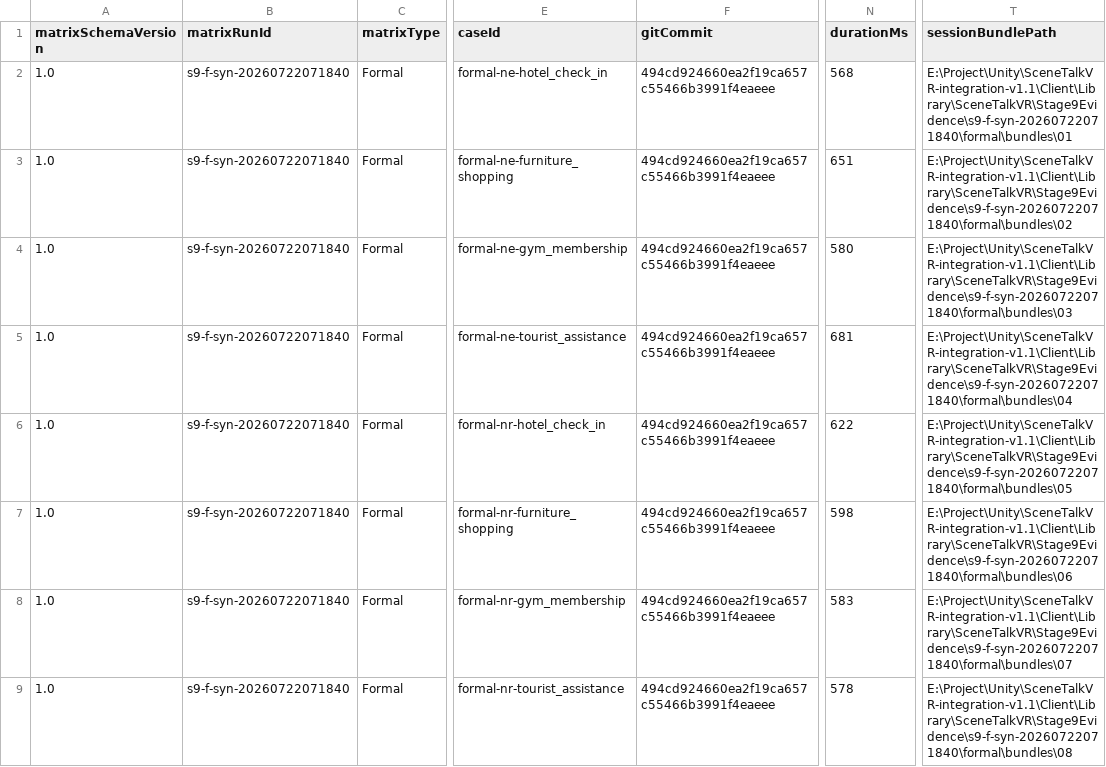
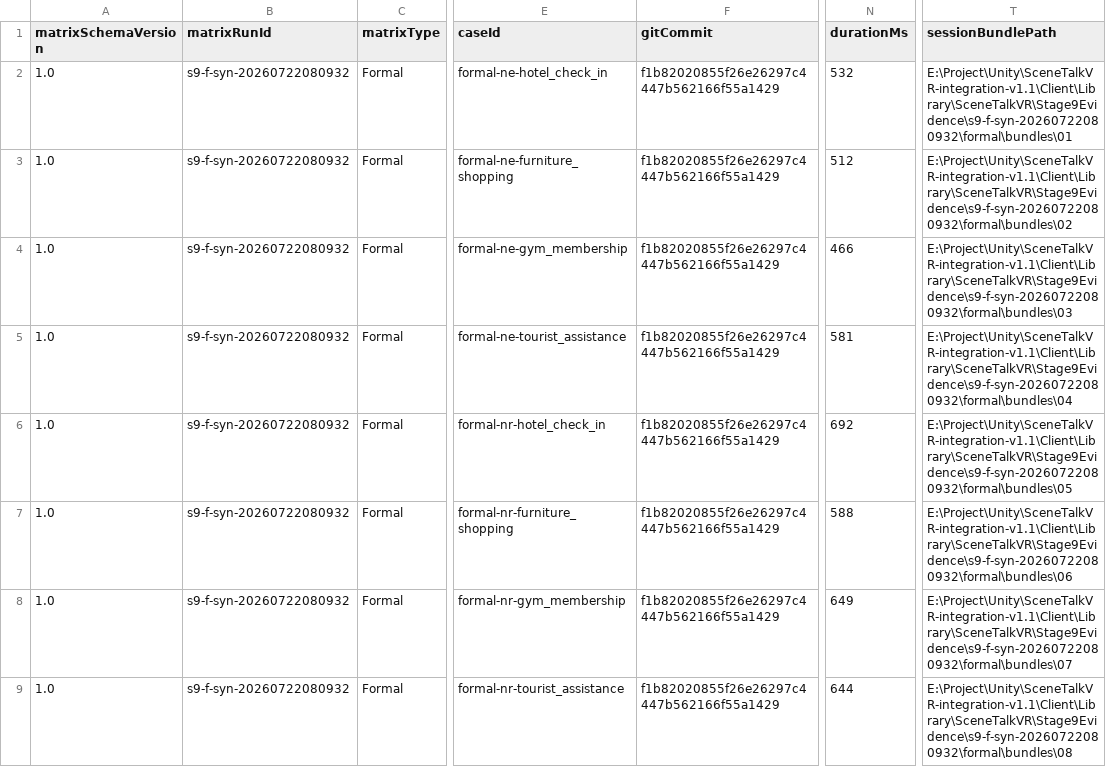
Before and after one commit to VitorJZ/SceneTalkVR, a CSV file: Client/EXPERIMENT_V1_1_STAGE9_FORMAL_MATRIX_RESULTS.csv, drawn as a sheet; only a part is shown, gaps mark what is left out; the diff covers the shown part only; the diff names each change by its address in the sheet, - before the commit and + after, or states it on an @@ line.

Commit message:
Refresh final merge validation evidence

```diff
--- a/Client/EXPERIMENT_V1_1_STAGE9_FORMAL_MATRIX_RESULTS.csv
+++ b/Client/EXPERIMENT_V1_1_STAGE9_FORMAL_MATRIX_RESULTS.csv
-B2:B9 (matrixRunId): s9-f-syn-20260722071840
+B2:B9 (matrixRunId): s9-f-syn-20260722080932
-F2:F9 (gitCommit): 494cd924660ea2f19ca657c55466b3991f4eaeee
+F2:F9 (gitCommit): f1b82020855f26e26297c4447b562166f55a1429
-N2 (durationMs): 568
+N2 (durationMs): 532
-T2 (sessionBundlePath): E:\Project\Unity\SceneTalkVR-integration-v1.1\Client\Library\SceneTalkVR\Stage9Evidence\s9-f-syn-20260722071840\formal\bundles\01
+T2 (sessionBundlePath): E:\Project\Unity\SceneTalkVR-integration-v1.1\Client\Library\SceneTalkVR\Stage9Evidence\s9-f-syn-20260722080932\formal\bundles\01
-N3 (durationMs): 651
+N3 (durationMs): 512
-T3 (sessionBundlePath): E:\Project\Unity\SceneTalkVR-integration-v1.1\Client\Library\SceneTalkVR\Stage9Evidence\s9-f-syn-20260722071840\formal\bundles\02
+T3 (sessionBundlePath): E:\Project\Unity\SceneTalkVR-integration-v1.1\Client\Library\SceneTalkVR\Stage9Evidence\s9-f-syn-20260722080932\formal\bundles\02
-N4 (durationMs): 580
+N4 (durationMs): 466
-T4 (sessionBundlePath): E:\Project\Unity\SceneTalkVR-integration-v1.1\Client\Library\SceneTalkVR\Stage9Evidence\s9-f-syn-20260722071840\formal\bundles\03
+T4 (sessionBundlePath): E:\Project\Unity\SceneTalkVR-integration-v1.1\Client\Library\SceneTalkVR\Stage9Evidence\s9-f-syn-20260722080932\formal\bundles\03
-N5 (durationMs): 681
+N5 (durationMs): 581
-T5 (sessionBundlePath): E:\Project\Unity\SceneTalkVR-integration-v1.1\Client\Library\SceneTalkVR\Stage9Evidence\s9-f-syn-20260722071840\formal\bundles\04
+T5 (sessionBundlePath): E:\Project\Unity\SceneTalkVR-integration-v1.1\Client\Library\SceneTalkVR\Stage9Evidence\s9-f-syn-20260722080932\formal\bundles\04
-N6 (durationMs): 622
+N6 (durationMs): 692
-T6 (sessionBundlePath): E:\Project\Unity\SceneTalkVR-integration-v1.1\Client\Library\SceneTalkVR\Stage9Evidence\s9-f-syn-20260722071840\formal\bundles\05
+T6 (sessionBundlePath): E:\Project\Unity\SceneTalkVR-integration-v1.1\Client\Library\SceneTalkVR\Stage9Evidence\s9-f-syn-20260722080932\formal\bundles\05
-N7 (durationMs): 598
+N7 (durationMs): 588
-T7 (sessionBundlePath): E:\Project\Unity\SceneTalkVR-integration-v1.1\Client\Library\SceneTalkVR\Stage9Evidence\s9-f-syn-20260722071840\formal\bundles\06
+T7 (sessionBundlePath): E:\Project\Unity\SceneTalkVR-integration-v1.1\Client\Library\SceneTalkVR\Stage9Evidence\s9-f-syn-20260722080932\formal\bundles\06
-N8 (durationMs): 583
+N8 (durationMs): 649
-T8 (sessionBundlePath): E:\Project\Unity\SceneTalkVR-integration-v1.1\Client\Library\SceneTalkVR\Stage9Evidence\s9-f-syn-20260722071840\formal\bundles\07
+T8 (sessionBundlePath): E:\Project\Unity\SceneTalkVR-integration-v1.1\Client\Library\SceneTalkVR\Stage9Evidence\s9-f-syn-20260722080932\formal\bundles\07
-N9 (durationMs): 578
+N9 (durationMs): 644
-T9 (sessionBundlePath): E:\Project\Unity\SceneTalkVR-integration-v1.1\Client\Library\SceneTalkVR\Stage9Evidence\s9-f-syn-20260722071840\formal\bundles\08
+T9 (sessionBundlePath): E:\Project\Unity\SceneTalkVR-integration-v1.1\Client\Library\SceneTalkVR\Stage9Evidence\s9-f-syn-20260722080932\formal\bundles\08
```
Also changed, not shown: 32 edited cells elsewhere in this file, Client/EXPERIMENT_V1_1_STAGE9_PILOT_MATRIX_RESULTS.csv, 8 other files.
